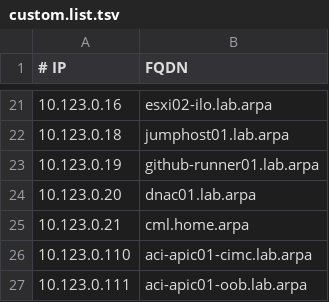
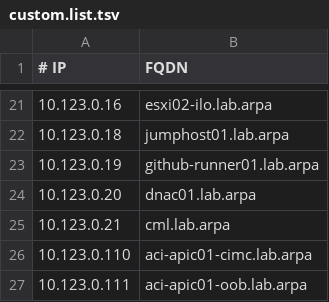
Before and after one commit to tvarohohlavy-homelab/REX-lab-virtual-machines, a TSV file: pihole/etc/pihole/custom.list.tsv, drawn as a sheet; only a part is shown, gaps mark what is left out; the diff names each change by its address in the sheet, - before the commit and + after, or states it on an @@ line.

Commit message:
fix typo in domain for cml

```diff
--- a/pihole/etc/pihole/custom.list.tsv
+++ b/pihole/etc/pihole/custom.list.tsv
-B25 (FQDN): cml.home.arpa
+B25 (FQDN): cml.lab.arpa
```
